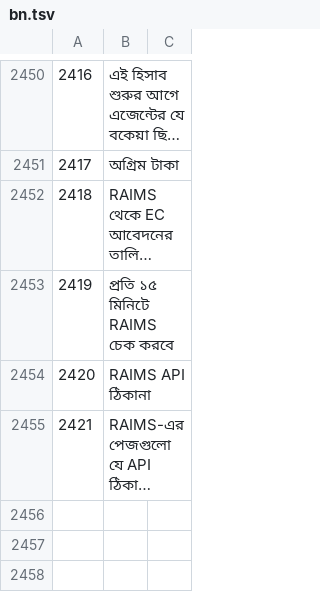
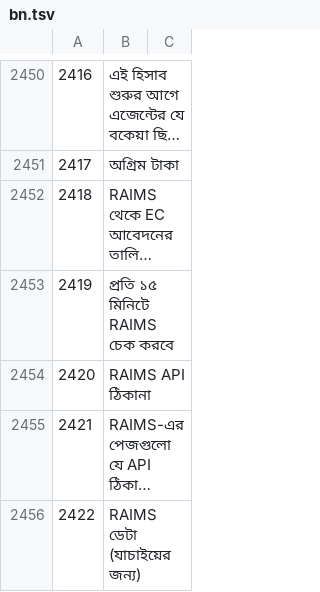
Before and after one commit to sjn6t9/migV33, a TSV file: i18n/bn.tsv, drawn as a sheet; only a part is shown, gaps mark what is left out; long unchanged cells end in …; the diff names each change by its address in the sheet, - before the commit and + after, or states it on an @@ line.

```diff
--- a/i18n/bn.tsv
+++ b/i18n/bn.tsv
+row 2456: 2422 | RAIMS ডেটা (যাচাইয়ের জন্য)
```
Also changed, not shown: i18n/ar.tsv, i18n/hi.tsv, 13 other files.
